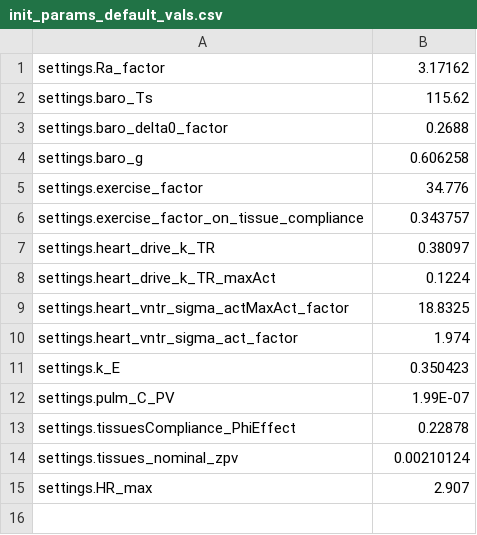
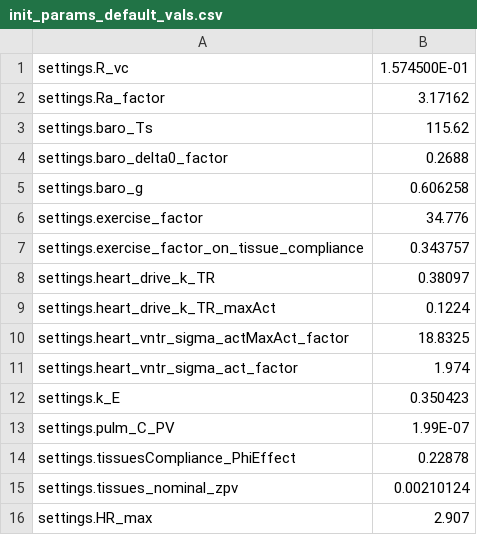
Before and after one commit to filip-jezek/Valsalva, a CSV file: Identification/FmiOptim/init_params_default_vals.csv, drawn as a sheet.

Commit message:
Fixing the parametrization for #2 optim. Fixing fmi optim toolchain.

```diff
--- a/Identification/FmiOptim/init_params_default_vals.csv
+++ b/Identification/FmiOptim/init_params_default_vals.csv
@@ -1 +1,2 @@
+settings.R_vc,1.574500E-01
 settings.Ra_factor,3.17162
```
Also changed, not shown: 4 other files.
